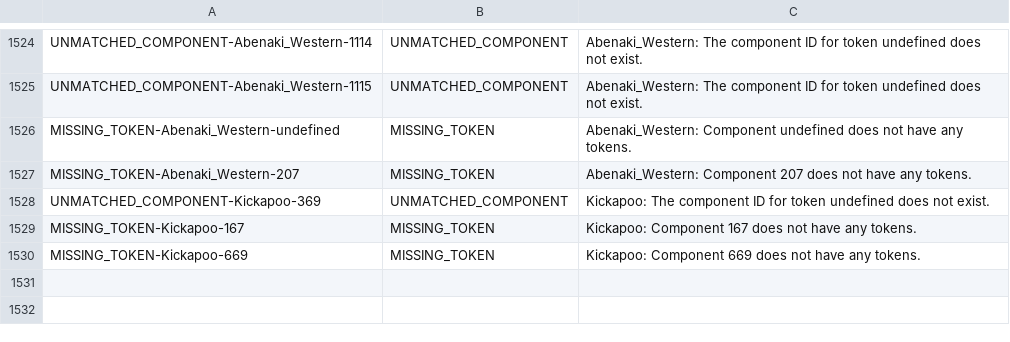
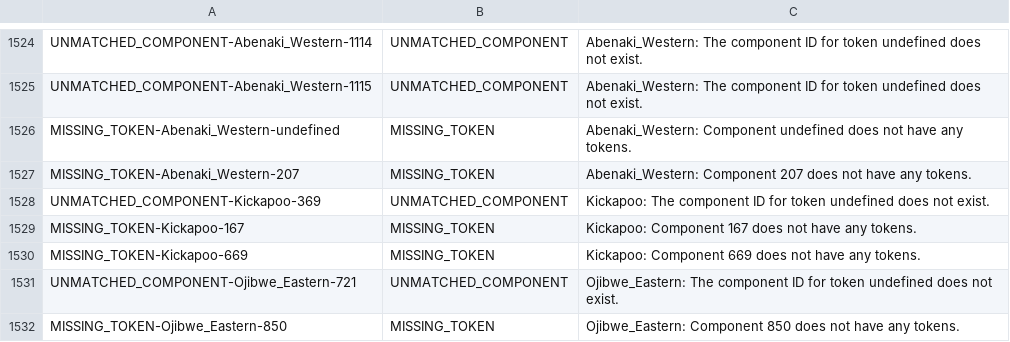
Before and after one commit to dwhieb/Nisinoon, a CSV file: data/issues.csv, drawn as a sheet; only a part is shown, gaps mark what is left out; the diff names each change by its address in the sheet, - before the commit and + after, or states it on an @@ line.

```diff
--- a/data/issues.csv
+++ b/data/issues.csv
+row 1531: UNMATCHED_COMPONENT-Ojibwe_Eastern-721 | UNMATCHED_COMPONENT | Ojibwe_Eastern: The component ID for token undefined does not exist.
+row 1532: MISSING_TOKEN-Ojibwe_Eastern-850 | MISSING_TOKEN | Ojibwe_Eastern: Component 850 does not have any tokens.
```
Also changed, not shown: data/csv/Meskwaki/components.csv, data/csv/Ojibwe_Common/components.csv, 16 other files.
